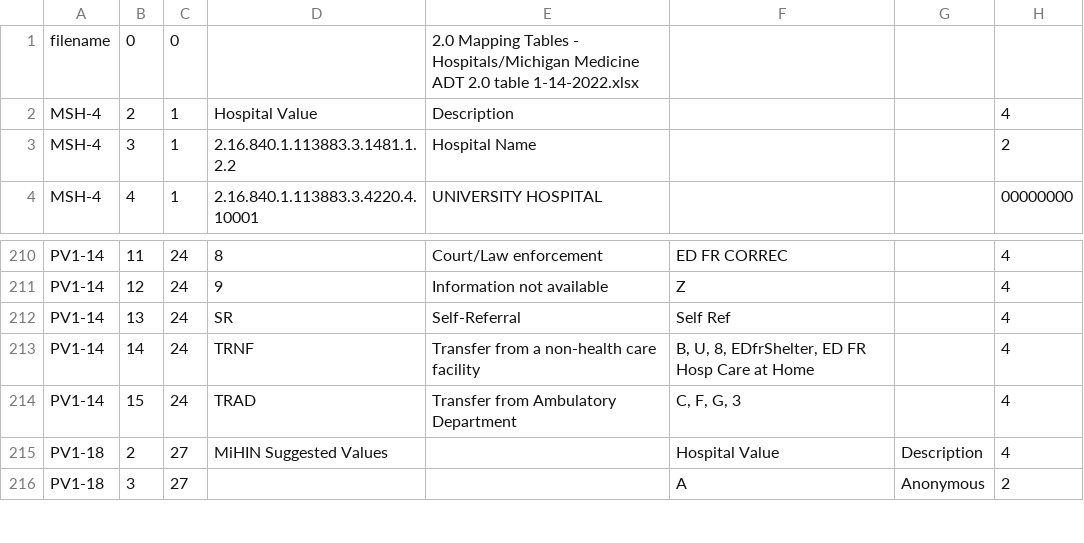
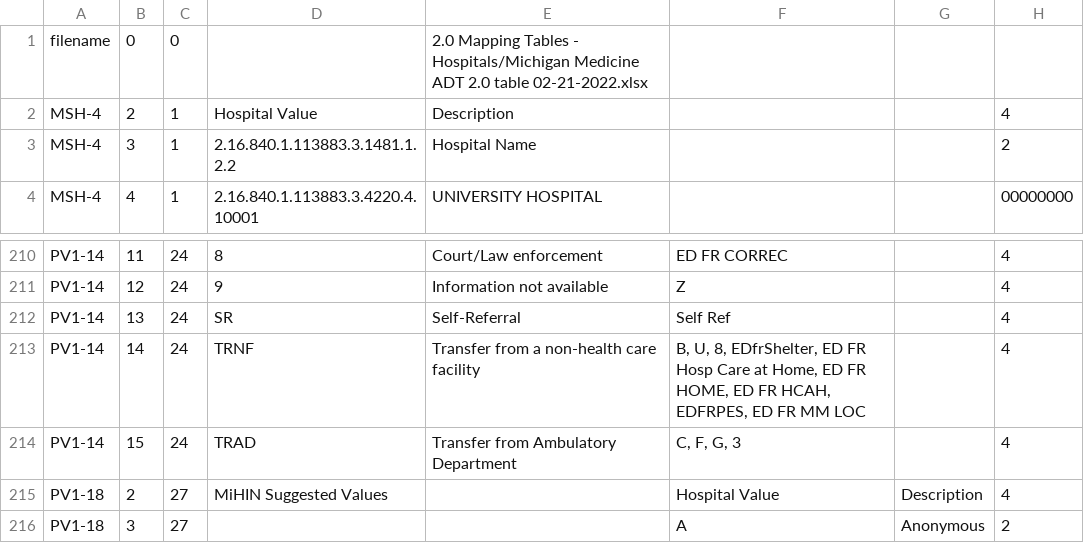
Before and after one commit to informationsoftworks/mihin, a CSV file: mapping_tables/src/Michigan Medicine.csv, drawn as a sheet; only a part is shown, gaps mark what is left out.

```diff
--- a/mapping_tables/src/Michigan Medicine.csv
+++ b/mapping_tables/src/Michigan Medicine.csv
@@ -1,2 +1,2 @@
-filename	0	0		2.0 Mapping Tables - Hospitals/Michigan Medicine ADT 2.0 table 1-14-2022.xlsx			
+filename	0	0		2.0 Mapping Tables - Hospitals/Michigan Medicine ADT 2.0 table 02-21-2022.xlsx			
 MSH-4	2	1	Hospital Value	Description			4
@@ -212,3 +212,3 @@ PV1-14	12	24	9	Information not available	Z		4
 PV1-14	13	24	SR	Self-Referral	Self Ref		4
-PV1-14	14	24	TRNF	Transfer from a non-health care facility	B, U, 8, EDfrShelter, ED FR Hosp Care at Home 		4
+PV1-14	14	24	TRNF	Transfer from a non-health care facility	B, U, 8, EDfrShelter, ED FR Hosp Care at Home, ED FR HOME, ED FR HCAH, EDFRPES, ED FR MM LOC		4
 PV1-14	15	24	TRAD	Transfer from Ambulatory Department	C, F, G, 3		4
```
Also changed, not shown: 3 other files.
